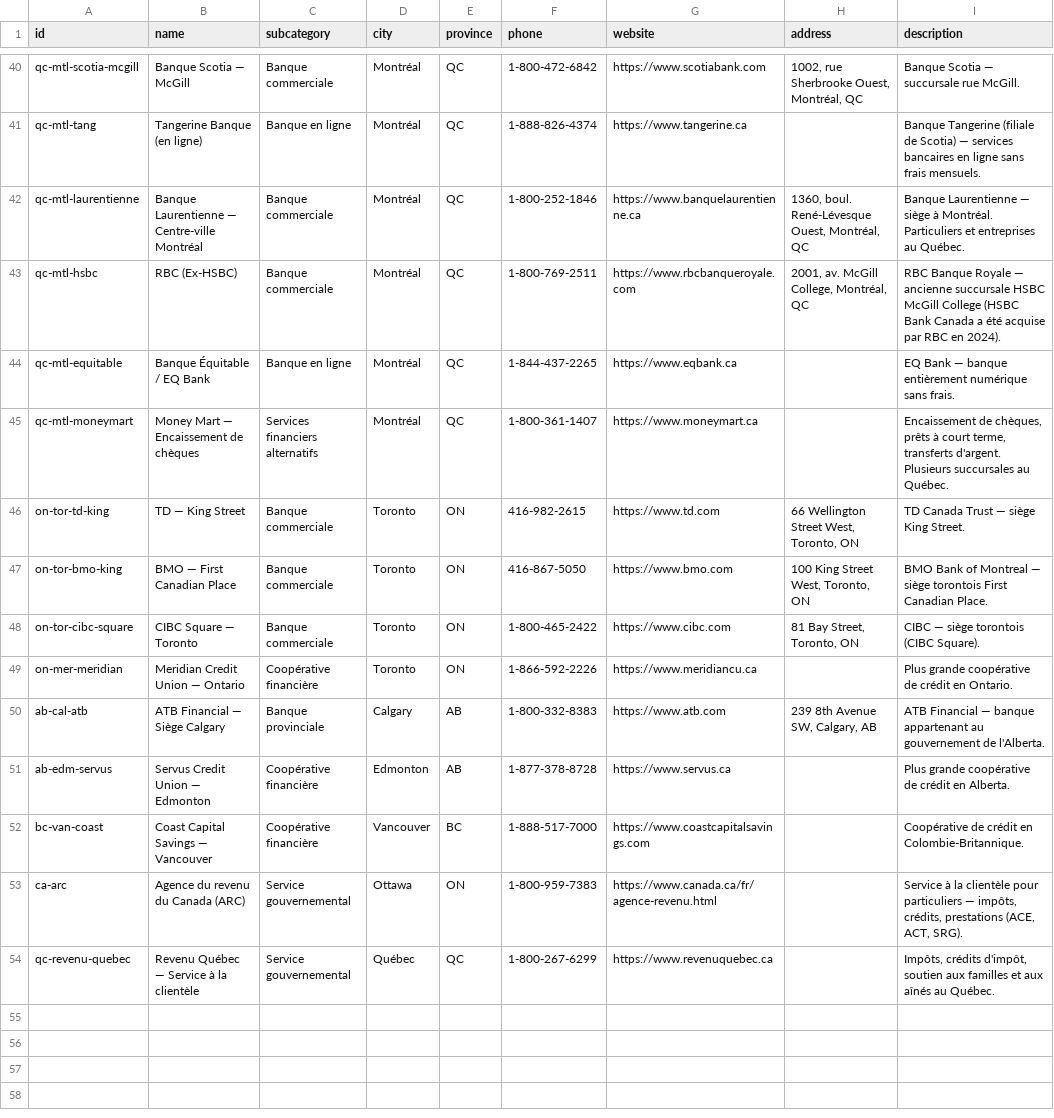
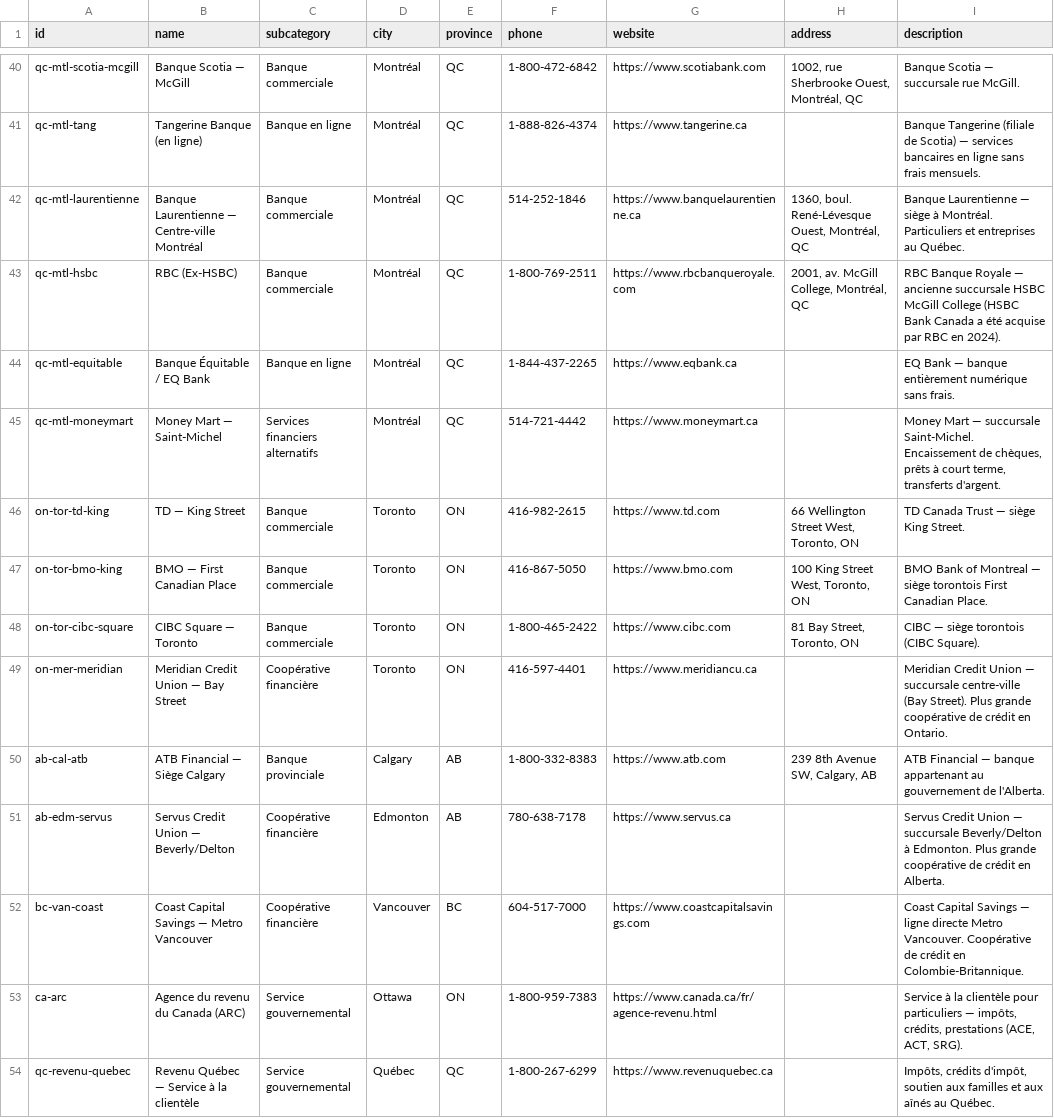
Before and after one commit to edemgnagblodjro2-netizen/nexhire, a CSV file: exports/banques.csv, drawn as a sheet; only a part is shown, gaps mark what is left out.

```diff
--- a/exports/banques.csv
+++ b/exports/banques.csv
@@ -41,6 +41,6 @@
 "qc-mtl-tang","Tangerine Banque (en ligne)","Banque en ligne","Montréal","QC","1-888-826-4374","https://www.tangerine.ca","","Banque Tangerine (filiale de Scotia) — services bancaires en ligne sans frais mensuels."
-"qc-mtl-laurentienne","Banque Laurentienne — Centre-ville Montréal","Banque commerciale","Montréal","QC","1-800-252-1846","https://www.banquelaurentienne.ca","1360, boul. René-Lévesque Ouest, Montréal, QC","Banque Laurentienne — siège à Montréal. Particuliers et entreprises au Québec."
+"qc-mtl-laurentienne","Banque Laurentienne — Centre-ville Montréal","Banque commerciale","Montréal","QC","514-252-1846","https://www.banquelaurentienne.ca","1360, boul. René-Lévesque Ouest, Montréal, QC","Banque Laurentienne — siège à Montréal. Particuliers et entreprises au Québec."
 "qc-mtl-hsbc","RBC (Ex-HSBC)","Banque commerciale","Montréal","QC","1-800-769-2511","https://www.rbcbanqueroyale.com","2001, av. McGill College, Montréal, QC","RBC Banque Royale — ancienne succursale HSBC McGill College (HSBC Bank Canada a été acquise par RBC en 2024)."
 "qc-mtl-equitable","Banque Équitable / EQ Bank","Banque en ligne","Montréal","QC","1-844-437-2265","https://www.eqbank.ca","","EQ Bank — banque entièrement numérique sans frais."
-"qc-mtl-moneymart","Money Mart — Encaissement de chèques","Services financiers alternatifs","Montréal","QC","1-800-361-1407","https://www.moneymart.ca","","Encaissement de chèques, prêts à court terme, transferts d'argent. Plusieurs succursales au Québec."
+"qc-mtl-moneymart","Money Mart — Saint-Michel","Services financiers alternatifs","Montréal","QC","514-721-4442","https://www.moneymart.ca","","Money Mart — succursale Saint-Michel. Encaissement de chèques, prêts à court terme, transferts d'argent."
 "on-tor-td-king","TD — King Street","Banque commerciale","Toronto","ON","416-982-2615","https://www.td.com","66 Wellington Street West, Toronto, ON","TD Canada Trust — siège King Street."
@@ -48,6 +48,6 @@
 "on-tor-cibc-square","CIBC Square — Toronto","Banque commerciale","Toronto","ON","1-800-465-2422","https://www.cibc.com","81 Bay Street, Toronto, ON","CIBC — siège torontois (CIBC Square)."
-"on-mer-meridian","Meridian Credit Union — Ontario","Coopérative financière","Toronto","ON","1-866-592-2226","https://www.meridiancu.ca","","Plus grande coopérative de crédit en Ontario."
+"on-mer-meridian","Meridian Credit Union — Bay Street","Coopérative financière","Toronto","ON","416-597-4401","https://www.meridiancu.ca","","Meridian Credit Union — succursale centre-ville (Bay Street). Plus grande coopérative de crédit en Ontario."
 "ab-cal-atb","ATB Financial — Siège Calgary","Banque provinciale","Calgary","AB","1-800-332-8383","https://www.atb.com","239 8th Avenue SW, Calgary, AB","ATB Financial — banque appartenant au gouvernement de l'Alberta."
-"ab-edm-servus","Servus Credit Union — Edmonton","Coopérative financière","Edmonton","AB","1-877-378-8728","https://www.servus.ca","","Plus grande coopérative de crédit en Alberta."
-"bc-van-coast","Coast Capital Savings — Vancouver","Coopérative financière","Vancouver","BC","1-888-517-7000","https://www.coastcapitalsavings.com","","Coopérative de crédit en Colombie-Britannique."
+"ab-edm-servus","Servus Credit Union — Beverly/Delton","Coopérative financière","Edmonton","AB","780-638-7178","https://www.servus.ca","","Servus Credit Union — succursale Beverly/Delton à Edmonton. Plus grande coopérative de crédit en Alberta."
+"bc-van-coast","Coast Capital Savings — Metro Vancouver","Coopérative financière","Vancouver","BC","604-517-7000","https://www.coastcapitalsavings.com","","Coast Capital Savings — ligne directe Metro Vancouver. Coopérative de crédit en Colombie-Britannique."
 "ca-arc","Agence du revenu du Canada (ARC)","Service gouvernemental","Ottawa","ON","1-800-959-7383","https://www.canada.ca/fr/agence-revenu.html","","Service à la clientèle pour particuliers — impôts, crédits, prestations (ACE, ACT, SRG)."
```
Also changed, not shown: 1 other file.
